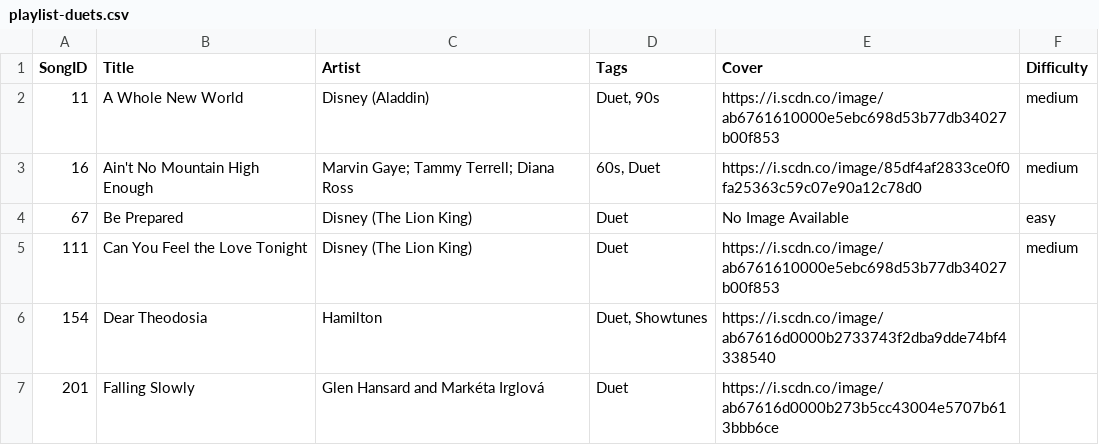
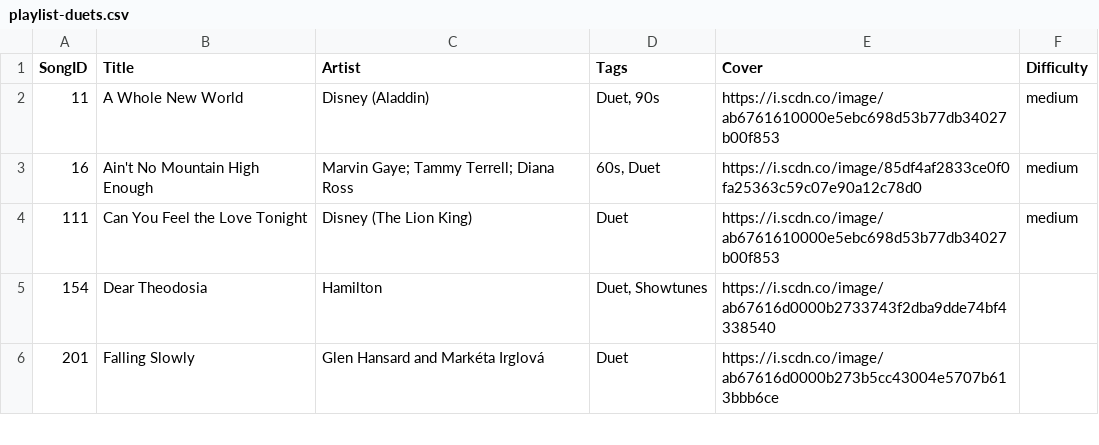
Before and after one commit to R2SB/Rorys-Live-Karaoke-2024, a CSV file: roryslivekaroake/public/playlist-duets.csv, drawn as a sheet; only a part is shown.

Commit message:
fixedd typos in CSVs

```diff
--- a/roryslivekaroake/public/playlist-duets.csv
+++ b/roryslivekaroake/public/playlist-duets.csv
@@ -3,3 +3,2 @@ SongID,Title,Artist,Tags,Cover,Difficulty
 16,Ain't No Mountain High Enough,Marvin Gaye; Tammy Terrell; Diana Ross,"60s, Duet",https://i.scdn.co/image/85df4af2833ce0f0fa25363c59c07e90a12c78d0,medium
-67,Be Prepared,Disney (The Lion King),Duet,No Image Available,easy
 111,Can You Feel the Love Tonight,Disney (The Lion King),Duet,https://i.scdn.co/image/ab6761610000e5ebc698d53b77db34027b00f853,medium
```
Also changed, not shown: roryslivekaroake/public/playlist-disney.csv.
